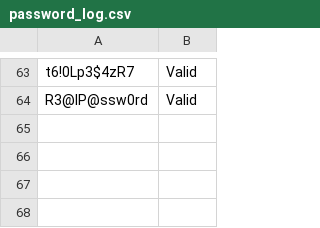
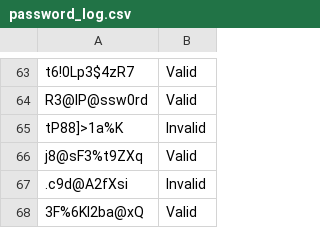
Before and after one commit to JamesDoonan1/sound-to-security, a CSV file: password_log.csv, drawn as a sheet; only a part is shown, gaps mark what is left out; the diff names each change by its address in the sheet, - before the commit and + after, or states it on an @@ line.

Commit message:
hashcat now attempting to crack the password.

```diff
--- a/password_log.csv
+++ b/password_log.csv
+row 65: tP88]>1a%K | Invalid
+row 66: j8@sF3%t9ZXq | Valid
+row 67: .c9d@A2fXsi | Invalid
+row 68: 3F%6Kl2ba@xQ | Valid
```
Also changed, not shown: voice_features_log.csv, 8 other files.
